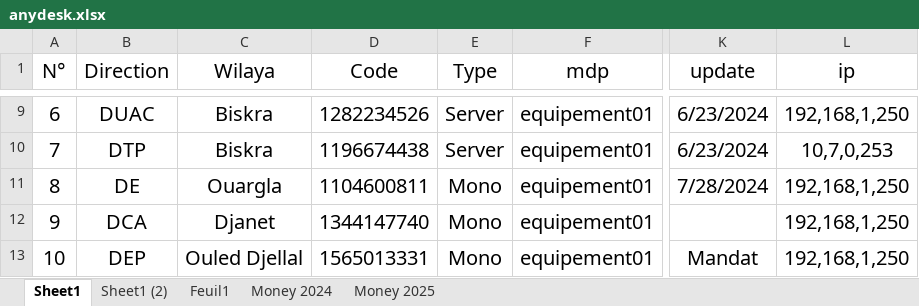
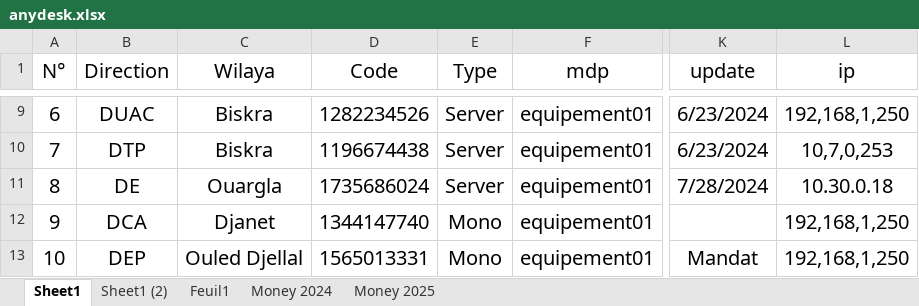
Before and after one commit to iatarien/LGCE, an Excel workbook: anydesk.xlsx, sheet Sheet1, drawn as a sheet; only a part is shown, gaps mark what is left out; values as stored, in another font and other column widths than the file's, no borders; the diff names each change by its address in the sheet, - before the commit and + after, or states it on an @@ line.

Commit message:
de server

```diff
--- a/anydesk.xlsx (sheet Sheet1)
+++ b/anydesk.xlsx (sheet Sheet1)
-D11 (Code): 1104600811
+D11 (Code): 1735686024
-E11 (Type): Mono
+E11 (Type): Server
-L11 (ip): 192,168,1,250
+L11 (ip): 10.30.0.18
```
